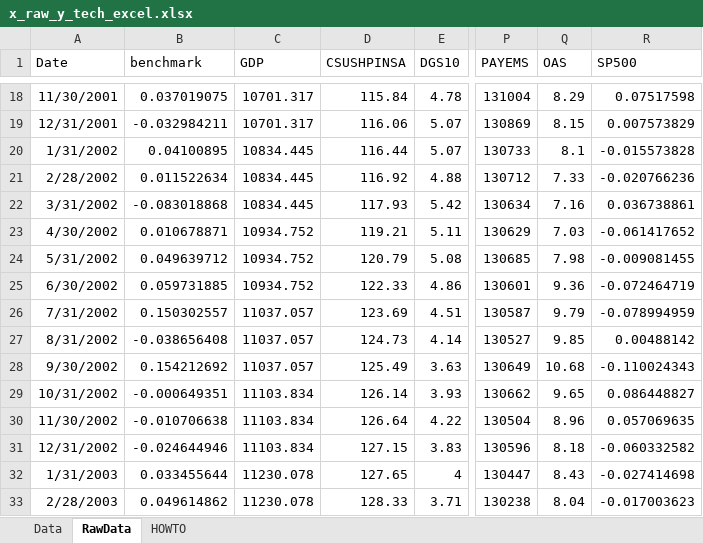
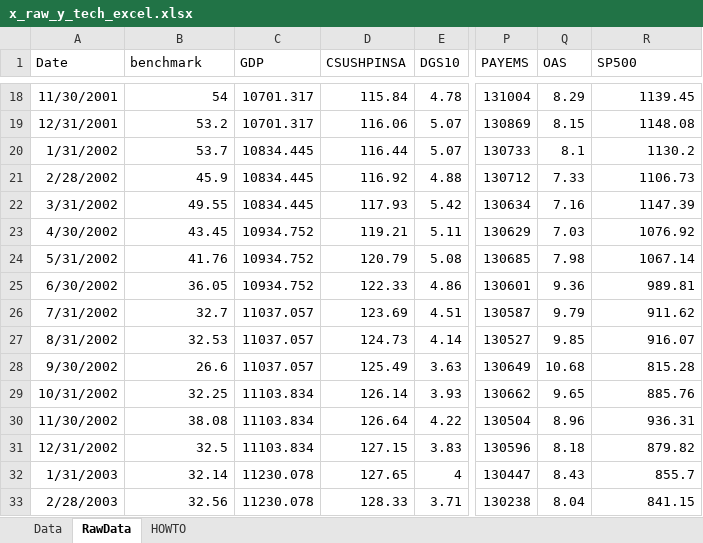
Before and after one commit to wipadawanna/Sector-Analysis, an Excel workbook: R/x_raw_y_tech_excel.xlsx, sheet RawData, drawn as a sheet; only a part is shown, gaps mark what is left out; values as stored, in another font and other column widths than the file's, no borders; the diff covers the shown part only; the diff names each change by its address in the sheet, - before the commit and + after, or states it on an @@ line.

Commit message:
Edit Linear Regression data for tech Industries and Add Logistic Regression in R file

```diff
--- a/R/x_raw_y_tech_excel.xlsx (sheet RawData)
+++ b/R/x_raw_y_tech_excel.xlsx (sheet RawData)
-B18 (benchmark): 0.037019075
+B18 (benchmark): 54
-R18 (SP500): 0.07517598
+R18 (SP500): 1139.45
-B19 (benchmark): -0.032984211
+B19 (benchmark): 53.2
-R19 (SP500): 0.007573829
+R19 (SP500): 1148.08
-B20 (benchmark): 0.04100895
+B20 (benchmark): 53.7
-R20 (SP500): -0.015573828
+R20 (SP500): 1130.2
-B21 (benchmark): 0.011522634
+B21 (benchmark): 45.9
-R21 (SP500): -0.020766236
+R21 (SP500): 1106.73
-B22 (benchmark): -0.083018868
+B22 (benchmark): 49.55
-R22 (SP500): 0.036738861
+R22 (SP500): 1147.39
-B23 (benchmark): 0.010678871
+B23 (benchmark): 43.45
-R23 (SP500): -0.061417652
+R23 (SP500): 1076.92
-B24 (benchmark): 0.049639712
+B24 (benchmark): 41.76
-R24 (SP500): -0.009081455
+R24 (SP500): 1067.14
-B25 (benchmark): 0.059731885
+B25 (benchmark): 36.05
-R25 (SP500): -0.072464719
+R25 (SP500): 989.81
-B26 (benchmark): 0.150302557
+B26 (benchmark): 32.7
-R26 (SP500): -0.078994959
+R26 (SP500): 911.62
-B27 (benchmark): -0.038656408
+B27 (benchmark): 32.53
-R27 (SP500): 0.00488142
+R27 (SP500): 916.07
-B28 (benchmark): 0.154212692
+B28 (benchmark): 26.6
-R28 (SP500): -0.110024343
+R28 (SP500): 815.28
-B29 (benchmark): -0.000649351
+B29 (benchmark): 32.25
-R29 (SP500): 0.086448827
+R29 (SP500): 885.76
-B30 (benchmark): -0.010706638
+B30 (benchmark): 38.08
-R30 (SP500): 0.057069635
+R30 (SP500): 936.31
-B31 (benchmark): -0.024644946
+B31 (benchmark): 32.5
-R31 (SP500): -0.060332582
+R31 (SP500): 879.82
-B32 (benchmark): 0.033455644
+B32 (benchmark): 32.14
-R32 (SP500): -0.027414698
+R32 (SP500): 855.7
-B33 (benchmark): 0.049614862
+B33 (benchmark): 32.56
-R33 (SP500): -0.017003623
+R33 (SP500): 841.15
```
Also changed, not shown: 378 edited cells elsewhere in this sheet, 6 other files.
